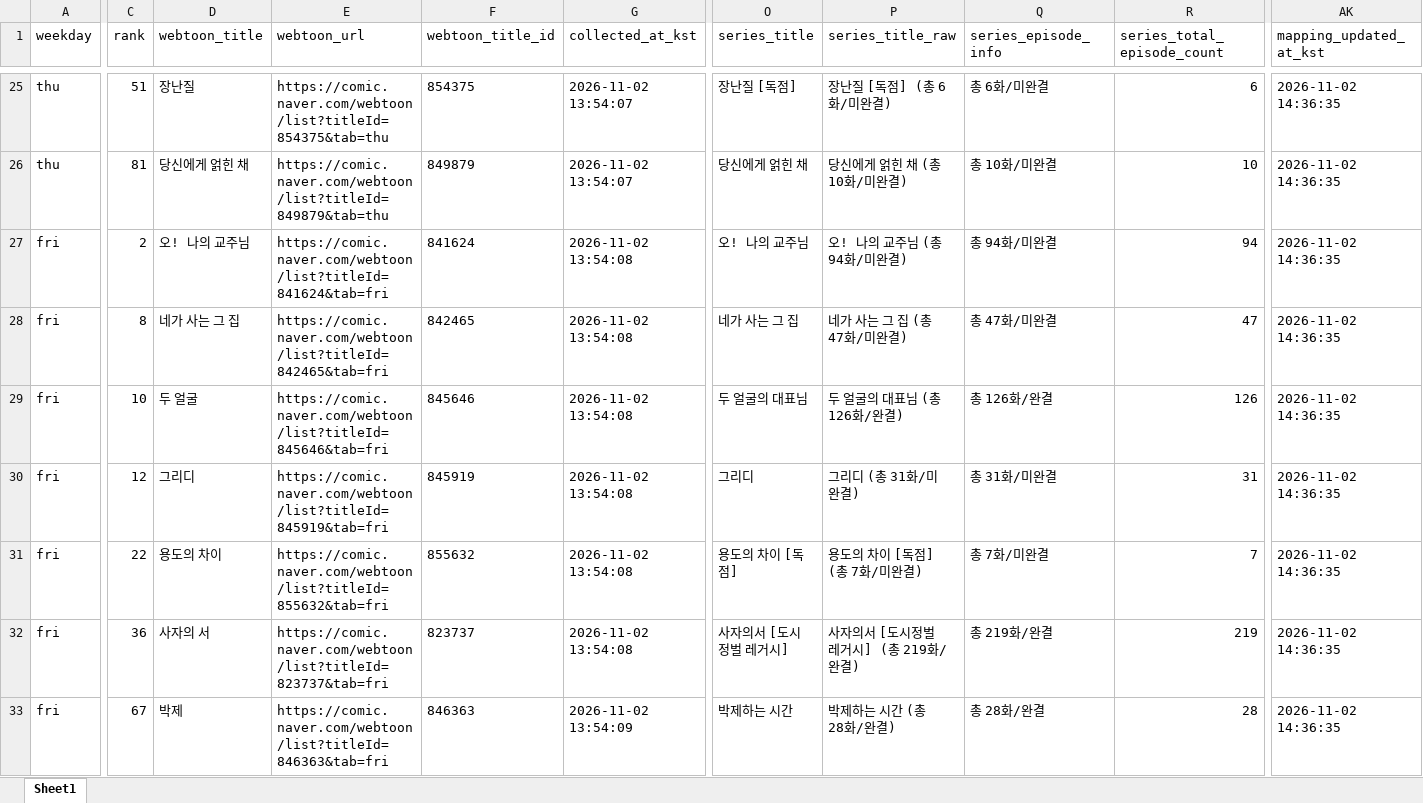
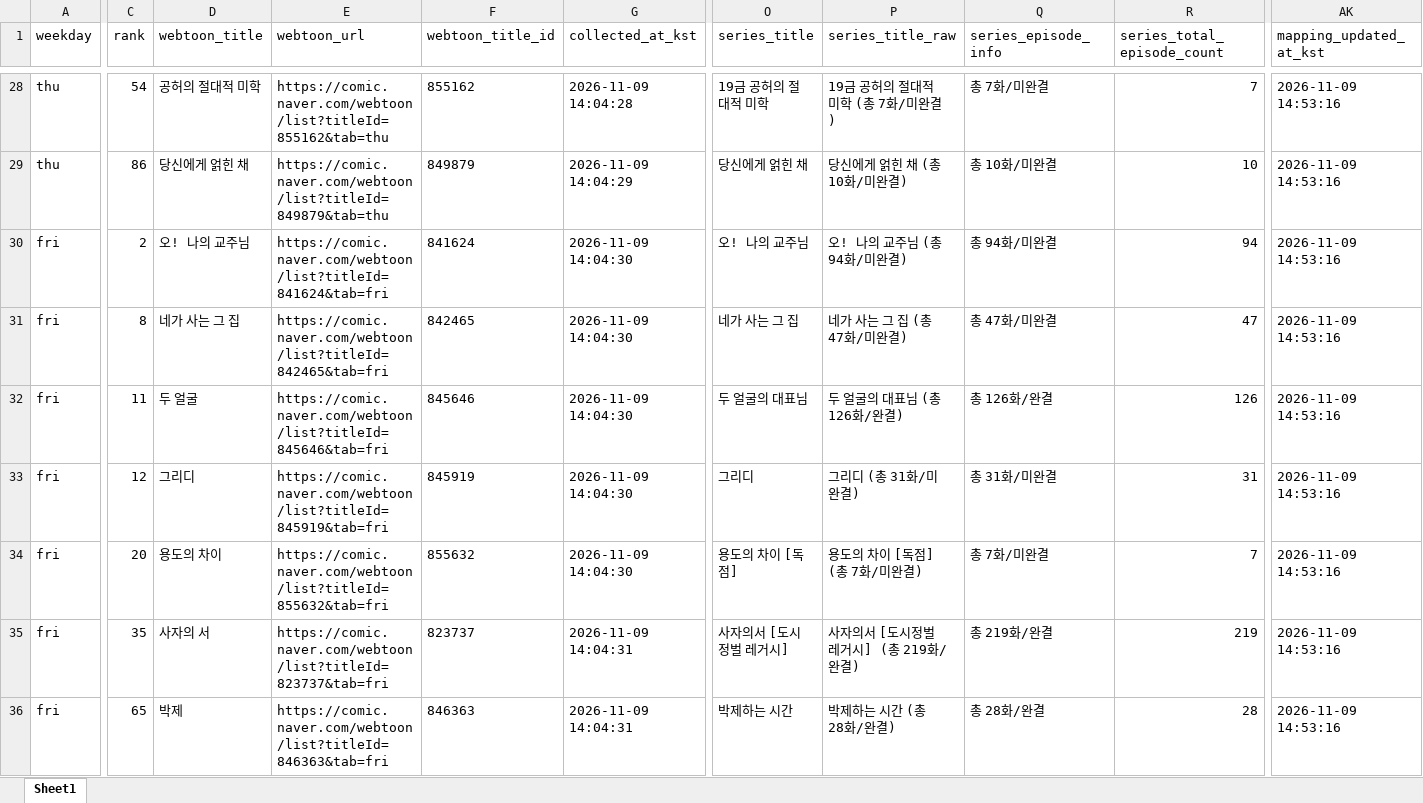
Before and after one commit to johnlee211/web_dash1, an Excel workbook: data/adult_login_required_webtoons_v2.xlsx, sheet Sheet1, drawn as a sheet; only a part is shown, gaps mark what is left out; values as stored, in another font and other column widths than the file's, no borders; addresses are those after the commit; the diff covers the shown part only; the diff names each change by its address in the sheet, - before the commit and + after, or states it on an @@ line.

```diff
--- a/data/adult_login_required_webtoons_v2.xlsx (sheet Sheet1)
+++ b/data/adult_login_required_webtoons_v2.xlsx (sheet Sheet1)
-C28 (rank): 51
+C28 (rank): 54
-D28 (webtoon_title): 장난질
+D28 (webtoon_title): 공허의 절대적 미학
-E28 (webtoon_url): https://comic.naver.com/webtoon/list?titleId=854375&tab=thu
+E28 (webtoon_url): https://comic.naver.com/webtoon/list?titleId=855162&tab=thu
-F28 (webtoon_title_id): 854375
+F28 (webtoon_title_id): 855162
-G28 (collected_at_kst): 2026-11-02 13:54:07
+G28 (collected_at_kst): 2026-11-09 14:04:28
-O28 (series_title): 장난질 [독점]
+O28 (series_title): 19금 공허의 절대적 미학
-P28 (series_title_raw): 장난질 [독점] (총 6화/미완결)
+P28 (series_title_raw): 19금 공허의 절대적 미학 (총 7화/미완결)
-Q28 (series_episode_info): 총 6화/미완결
+Q28 (series_episode_info): 총 7화/미완결
-R28 (series_total_episode_count): 6
+R28 (series_total_episode_count): 7
-AK28:AK36 (mapping_updated_at_kst): 2026-11-02 14:36:35
+AK28:AK36 (mapping_updated_at_kst): 2026-11-09 14:53:16
-C29 (rank): 81
+C29 (rank): 86
-G29 (collected_at_kst): 2026-11-02 13:54:07
+G29 (collected_at_kst): 2026-11-09 14:04:29
-G30:G34 (collected_at_kst): 2026-11-02 13:54:08
+G30:G34 (collected_at_kst): 2026-11-09 14:04:30
-C32 (rank): 10
+C32 (rank): 11
-C34 (rank): 22
+C34 (rank): 20
-C35 (rank): 36
+C35 (rank): 35
-G35 (collected_at_kst): 2026-11-02 13:54:08
+G35 (collected_at_kst): 2026-11-09 14:04:31
-C36 (rank): 67
+C36 (rank): 65
-G36 (collected_at_kst): 2026-11-02 13:54:09
+G36 (collected_at_kst): 2026-11-09 14:04:31
```
Also changed, not shown: 4 added rows, 1 removed row and 146 edited cells elsewhere in this sheet, data/naver_webtoon_series_mapping_duplicate_rows.xlsx, data/naver_webtoon_series_productNo_mapping_v2_title_cleaned.xlsx, 9 other files.
